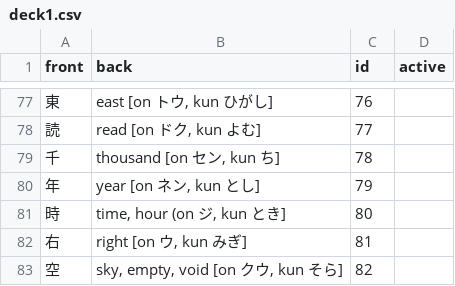
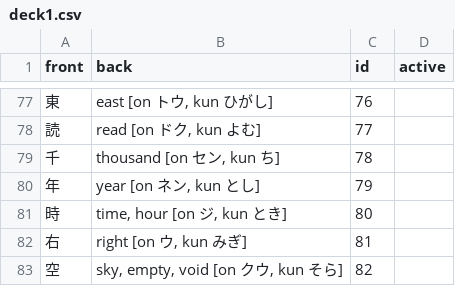
Before and after one commit to clavit4/Anki, a CSV file: decks/deck1.csv, drawn as a sheet; only a part is shown, gaps mark what is left out.

```diff
--- a/decks/deck1.csv
+++ b/decks/deck1.csv
@@ -80,3 +80,3 @@ front,back,id,active
 年,"year [on ネン, kun とし]",79,
-時,"time, hour (on ジ, kun とき]",80,
+時,"time, hour [on ジ, kun とき]",80,
 右,"right [on ウ, kun みぎ]",81,
```
Also changed, not shown: 2 other files.
